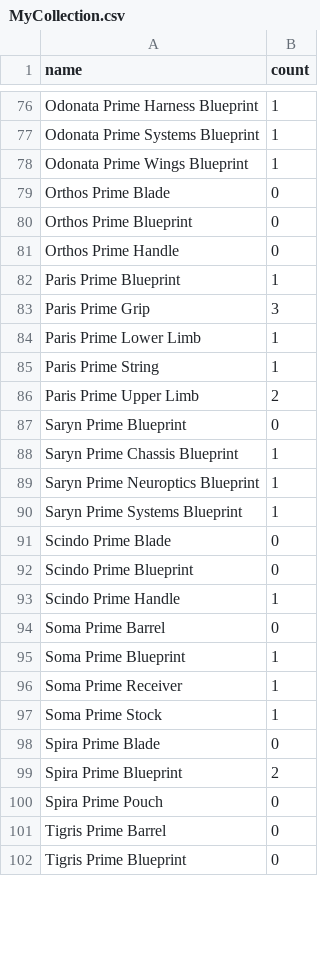
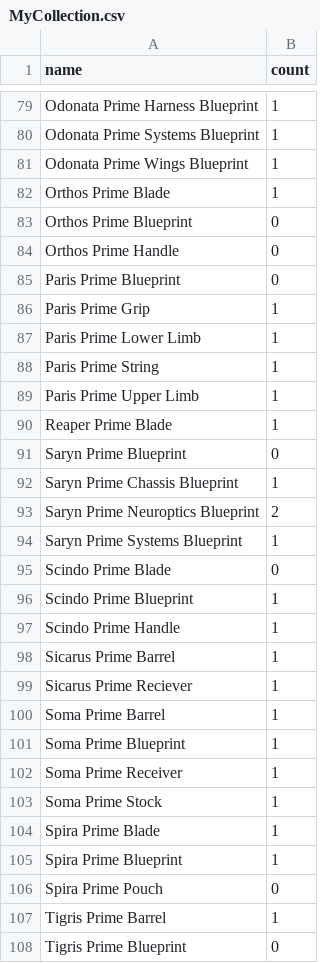
Before and after one commit to AnthonyWhitakerJr/WFReliquary, a CSV file: WarframeReliquary/MyCollection.csv, drawn as a sheet; only a part is shown, gaps mark what is left out; the diff covers the shown part only.

Commit message:
Update my collection

```diff
--- a/WarframeReliquary/MyCollection.csv
+++ b/WarframeReliquary/MyCollection.csv
@@ -78,18 +81,21 @@ Odonata Prime Systems Blueprint,1
 Odonata Prime Wings Blueprint,1
-Orthos Prime Blade,0
+Orthos Prime Blade,1
 Orthos Prime Blueprint,0
 Orthos Prime Handle,0
-Paris Prime Blueprint,1
-Paris Prime Grip,3
+Paris Prime Blueprint,0
+Paris Prime Grip,1
 Paris Prime Lower Limb,1
 Paris Prime String,1
-Paris Prime Upper Limb,2
+Paris Prime Upper Limb,1
+Reaper Prime Blade,1
 Saryn Prime Blueprint,0
 Saryn Prime Chassis Blueprint,1
-Saryn Prime Neuroptics Blueprint,1
+Saryn Prime Neuroptics Blueprint,2
 Saryn Prime Systems Blueprint,1
 Scindo Prime Blade,0
-Scindo Prime Blueprint,0
+Scindo Prime Blueprint,1
 Scindo Prime Handle,1
-Soma Prime Barrel,0
+Sicarus Prime Barrel,1
+Sicarus Prime Reciever,1
+Soma Prime Barrel,1
 Soma Prime Blueprint,1
@@ -97,6 +103,6 @@ Soma Prime Receiver,1
 Soma Prime Stock,1
-Spira Prime Blade,0
-Spira Prime Blueprint,2
+Spira Prime Blade,1
+Spira Prime Blueprint,1
 Spira Prime Pouch,0
-Tigris Prime Barrel,0
+Tigris Prime Barrel,1
 Tigris Prime Blueprint,0
```
Also changed, not shown: 3 added rows and 36 edited cells elsewhere in this file, 1 other file.
